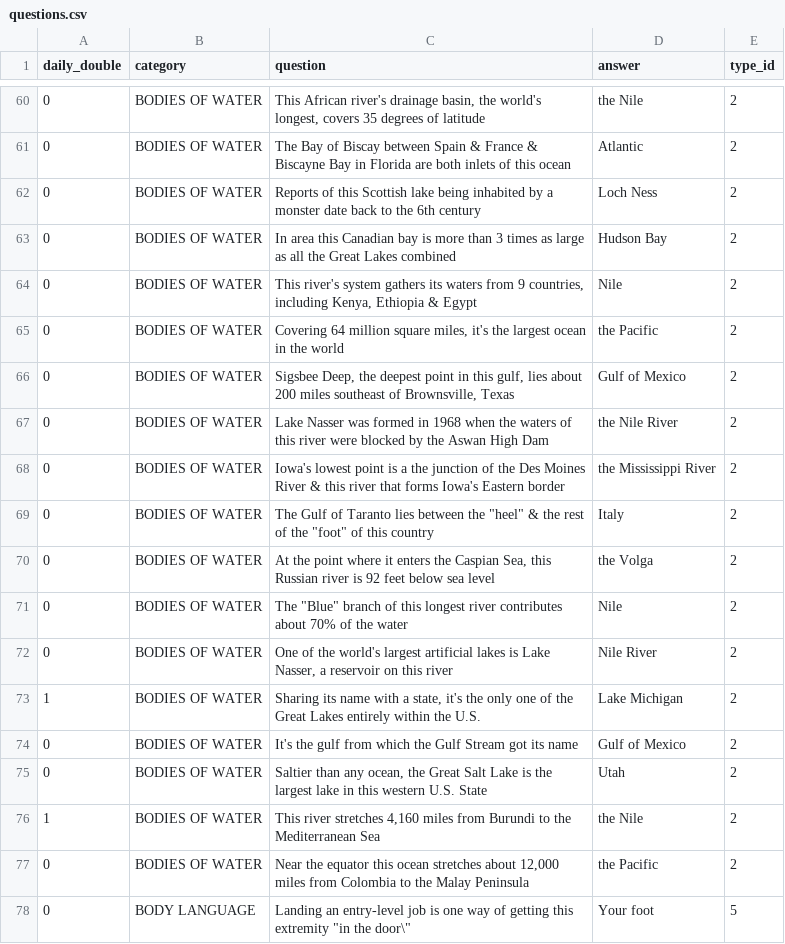
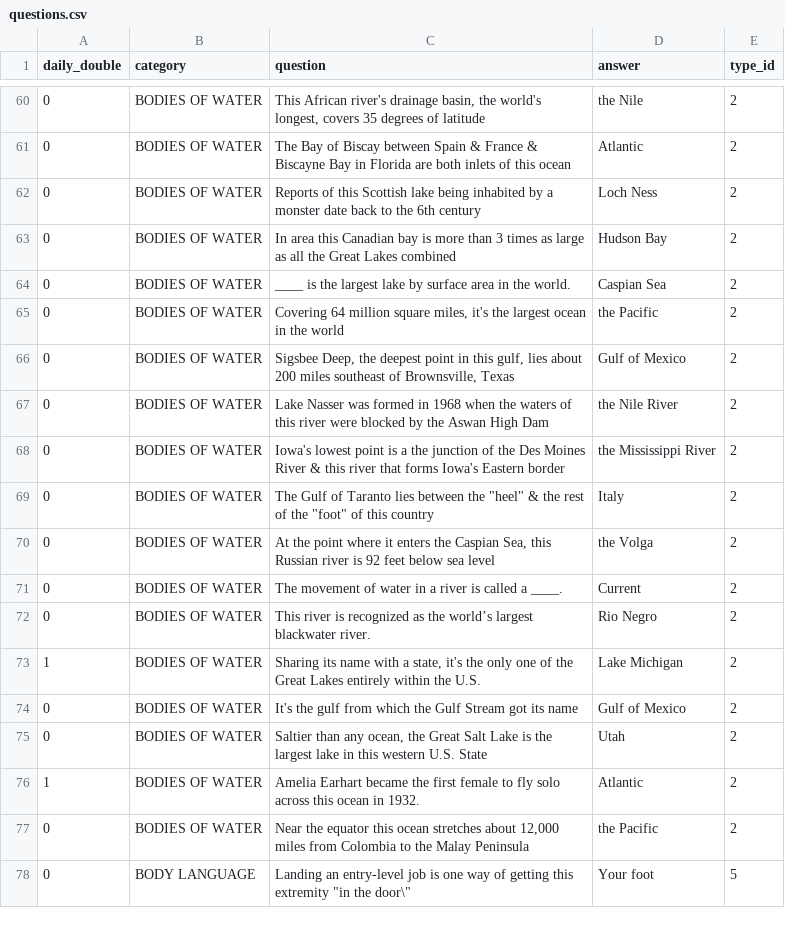
Before and after one commit to setocourtney/quiz-masters, a CSV file: db/csv/questions.csv, drawn as a sheet; only a part is shown, gaps mark what is left out; the diff names each change by its address in the sheet, - before the commit and + after, or states it on an @@ line.

Commit message:
updated csv questions with duplicate answer, format pokedex

```diff
--- a/db/csv/questions.csv
+++ b/db/csv/questions.csv
-C64 (question): This river's system gathers its waters from 9 countries, including Kenya, Ethiopia & Egypt
+C64 (question): ____ is the largest lake by surface area in the world.
-D64 (answer): Nile
+D64 (answer): Caspian Sea
-C71 (question): The "Blue" branch of this longest river contributes about 70% of the water
+C71 (question): The movement of water in a river is called a ____.
-D71 (answer): Nile
+D71 (answer): Current
-C72 (question): One of the world's largest artificial lakes is Lake Nasser, a reservoir on this river
+C72 (question): This river is recognized as the world’s largest blackwater river.
-D72 (answer): Nile River
+D72 (answer): Rio Negro
-C76 (question): This river stretches 4,160 miles from Burundi to the Mediterranean Sea
+C76 (question): Amelia Earhart became the first female to fly solo across this ocean in 1932.
-D76 (answer): the Nile
+D76 (answer): Atlantic
```
Also changed, not shown: 2 other files.
